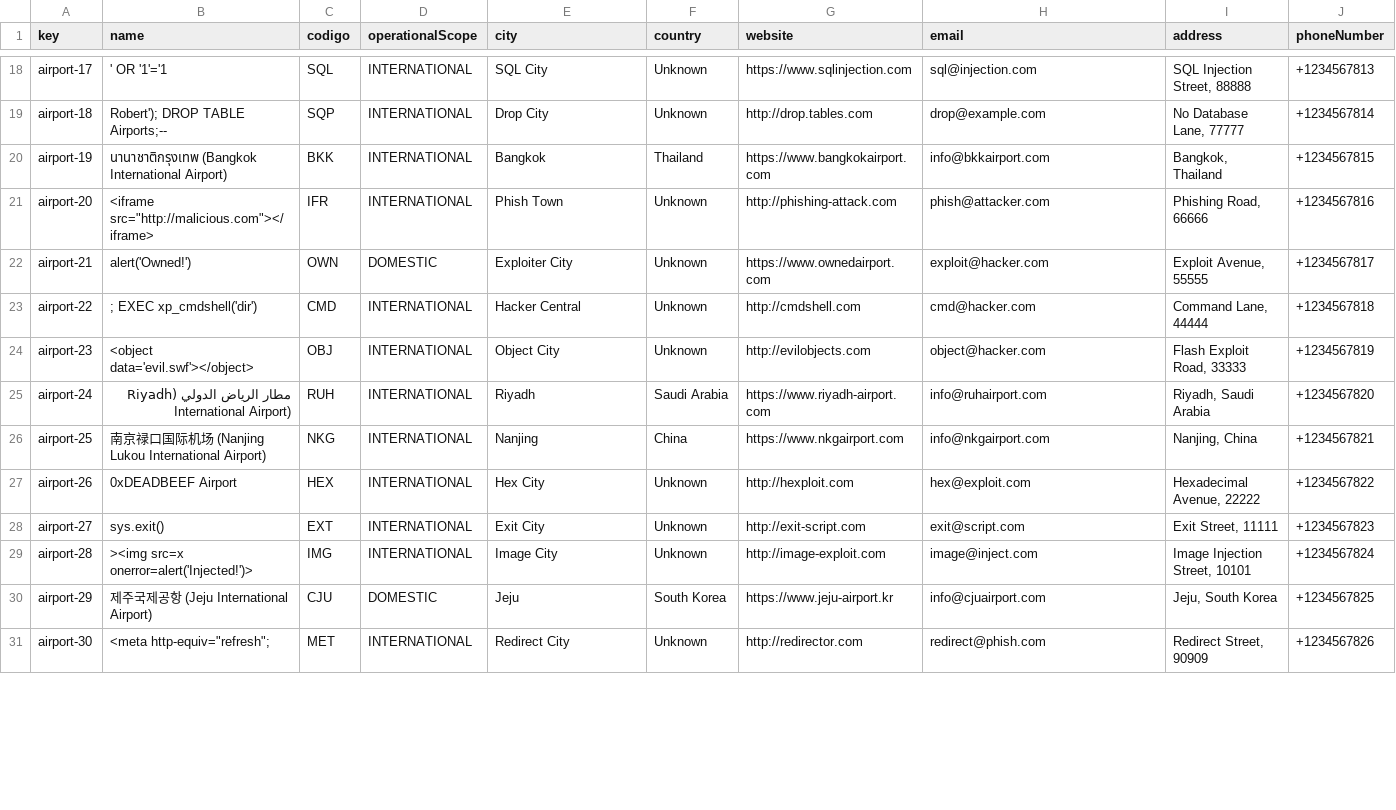
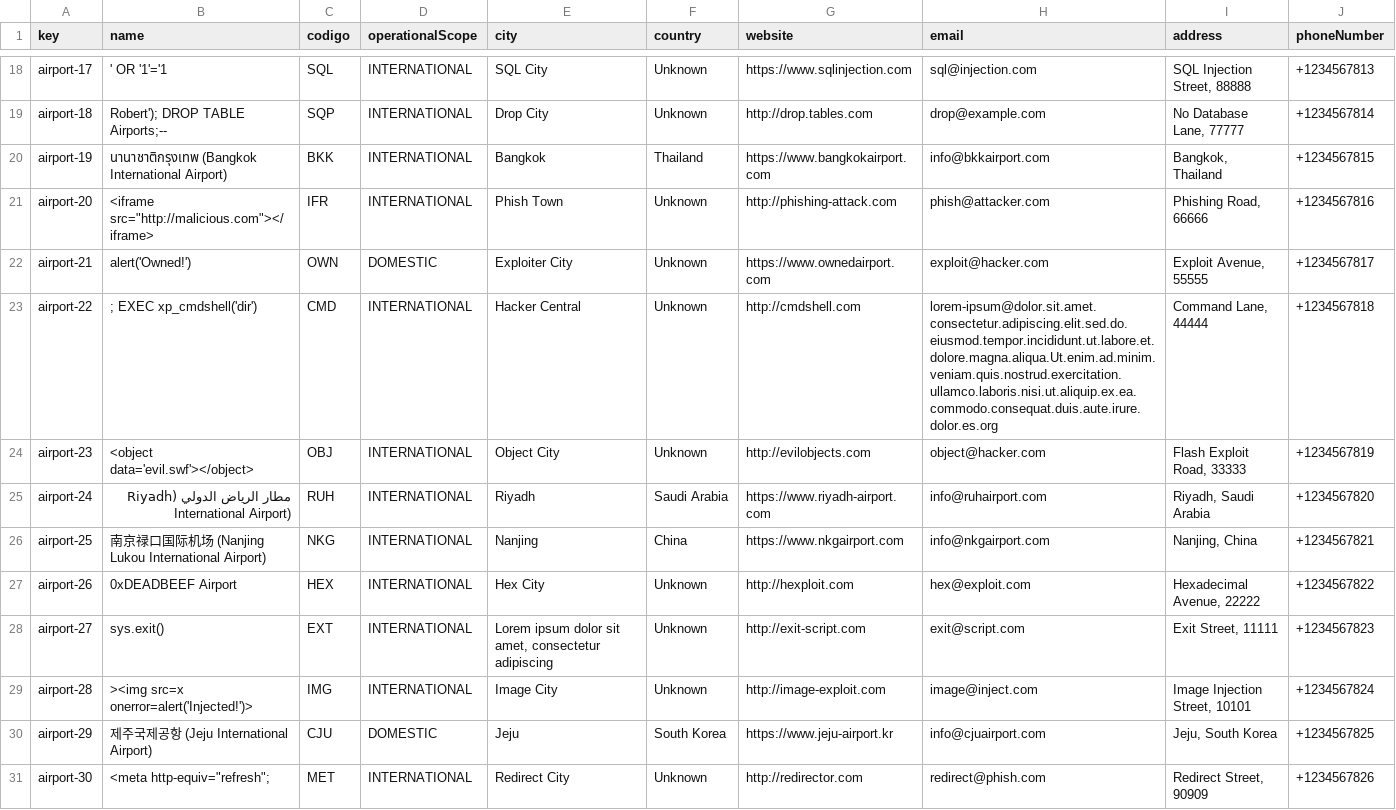
Before and after one commit to DP2-C1-027/AirNav-Logistics-C3, a CSV file: src/main/resources/WEB-INF/data/sample/airport.csv, drawn as a sheet; only a part is shown, gaps mark what is left out; the diff covers the shown part only.

```diff
--- a/src/main/resources/WEB-INF/data/sample/airport.csv
+++ b/src/main/resources/WEB-INF/data/sample/airport.csv
@@ -22,3 +22,3 @@ airport-20,<iframe src="http://malicious.com"></iframe>,IFR,INTERNATIONAL,Phish
 airport-21,alert('Owned!'),OWN,DOMESTIC,Exploiter City,Unknown,https://www.ownedairport.com,exploit@hacker.com,"Exploit Avenue, 55555",+1234567817
-airport-22,; EXEC xp_cmdshell('dir'),CMD,INTERNATIONAL,Hacker Central,Unknown,http://cmdshell.com,cmd@hacker.com,"Command Lane, 44444",+1234567818
+airport-22,; EXEC xp_cmdshell('dir'),CMD,INTERNATIONAL,Hacker Central,Unknown,http://cmdshell.com,lorem-ipsum@dolor.sit.amet.consectetur.adipiscing.elit.sed.do.eiusmod.tempor.incididunt.ut.labore.et.dolore.magna.aliqua.Ut.enim.ad.minim.veniam.quis.nostrud.exercitation.ullamco.laboris.nisi.ut.aliquip.ex.ea.commodo.consequat.duis.aute.irure.dolor.es.org,"Command Lane, 44444",+1234567818
 airport-23,"<object data='evil.swf'></object>",OBJ,INTERNATIONAL,Object City,Unknown,http://evilobjects.com,object@hacker.com,"Flash Exploit Road, 33333",+1234567819
@@ -27,3 +27,3 @@ airport-25,南京禄口国际机场 (Nanjing Lukou International Airport),NKG,IN
 airport-26,0xDEADBEEF Airport,HEX,INTERNATIONAL,Hex City,Unknown,http://hexploit.com,hex@exploit.com,"Hexadecimal Avenue, 22222",+1234567822
-airport-27,sys.exit(),EXT,INTERNATIONAL,Exit City,Unknown,http://exit-script.com,exit@script.com,"Exit Street, 11111",+1234567823
+airport-27,sys.exit(),EXT,INTERNATIONAL,"Lorem ipsum dolor sit amet, consectetur adipiscing",Unknown,http://exit-script.com,exit@script.com,"Exit Street, 11111",+1234567823
 airport-28,""><img src=x onerror=alert('Injected!')>,IMG,INTERNATIONAL,Image City,Unknown,http://image-exploit.com,image@inject.com,"Image Injection Street, 10101",+1234567824
```
Also changed, not shown: 6 edited cells elsewhere in this file, src/main/resources/WEB-INF/data/sample/aircraft.csv, src/main/resources/WEB-INF/data/sample/claim.csv, 18 other files.
